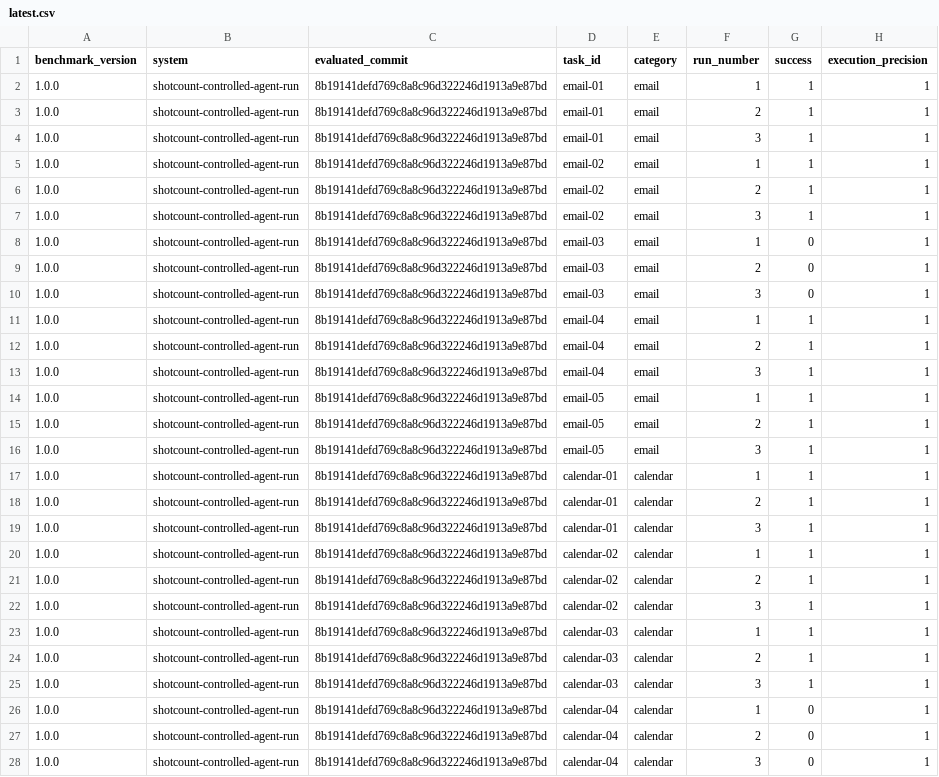
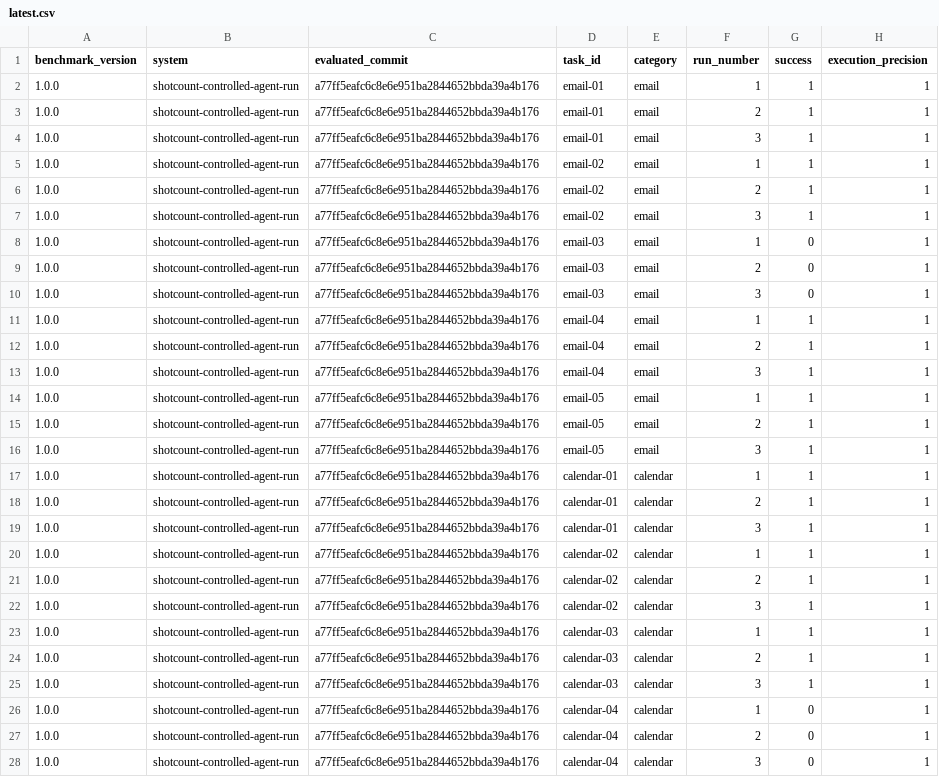
Before and after one commit to daviddosu/ascent-webapp, a CSV file: benchmarks/agent-execution/results/latest.csv, drawn as a sheet; only a part is shown; the diff covers the shown part only; the diff names each change by its address in the sheet, - before the commit and + after, or states it on an @@ line.

```diff
--- a/benchmarks/agent-execution/results/latest.csv
+++ b/benchmarks/agent-execution/results/latest.csv
-C2:C28 (evaluated_commit): 8b19141defd769c8a8c96d322246d1913a9e87bd
+C2:C28 (evaluated_commit): a77ff5eafc6c8e6e951ba2844652bbda39a4b176
```
Also changed, not shown: 33 edited cells elsewhere in this file, 3 other files.
